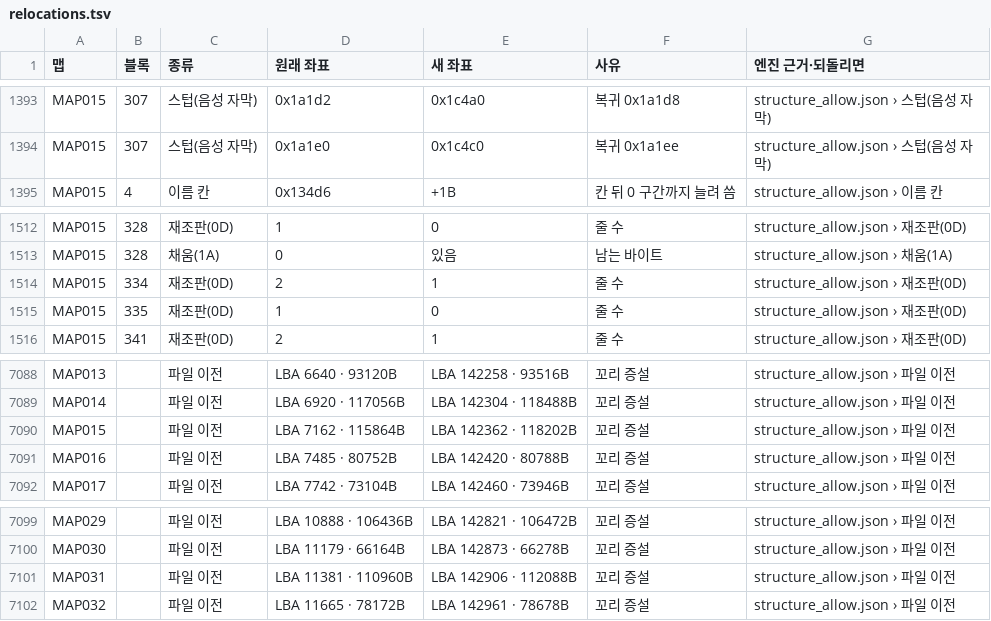
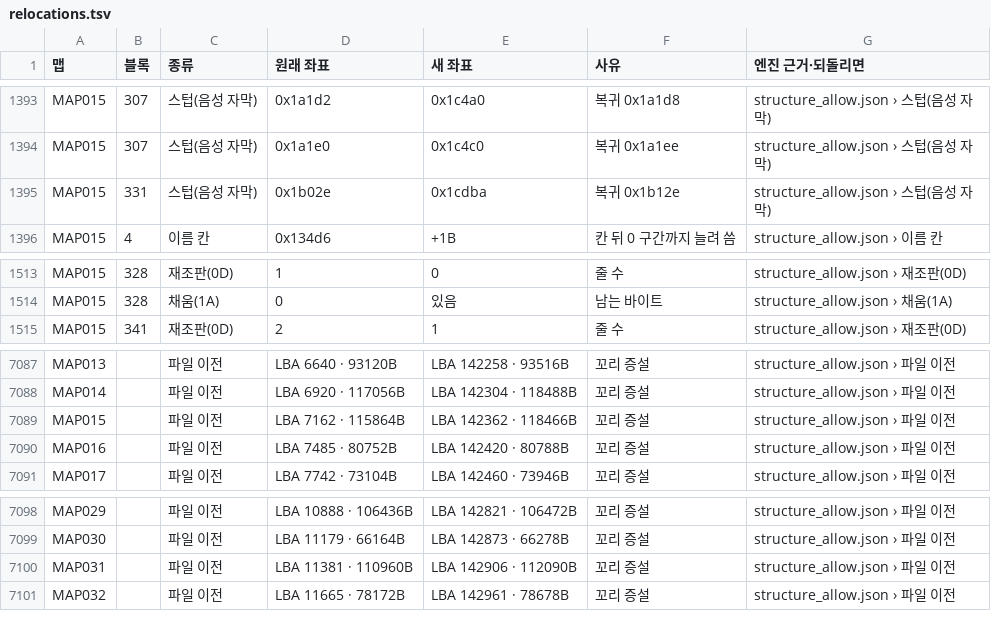
Before and after one commit to byunmaster/ed-patch, a TSV file: games/ss-ed3/relocations.tsv, drawn as a sheet; only a part is shown, gaps mark what is left out.

```diff
--- a/games/ss-ed3/relocations.tsv
+++ b/games/ss-ed3/relocations.tsv
@@ -1394,2 +1394,3 @@ MAP015	307	스텁(음성 자막)	0x1a1d2	0x1c4a0	복귀 0x1a1d8	structure_allow.
 MAP015	307	스텁(음성 자막)	0x1a1e0	0x1c4c0	복귀 0x1a1ee	structure_allow.json › 스텁(음성 자막)
+MAP015	331	스텁(음성 자막)	0x1b02e	0x1cdba	복귀 0x1b12e	structure_allow.json › 스텁(음성 자막)
 MAP015	4	이름 칸	0x134d6	+1B	칸 뒤 0 구간까지 늘려 씀	structure_allow.json › 이름 칸
@@ -1513,4 +1514,2 @@ MAP015	328	재조판(0D)	1	0	줄 수	structure_allow.json › 재조판(0D)
 MAP015	328	채움(1A)	0	있음	남는 바이트	structure_allow.json › 채움(1A)
-MAP015	334	재조판(0D)	2	1	줄 수	structure_allow.json › 재조판(0D)
-MAP015	335	재조판(0D)	1	0	줄 수	structure_allow.json › 재조판(0D)
 MAP015	341	재조판(0D)	2	1	줄 수	structure_allow.json › 재조판(0D)
@@ -7089,3 +7088,3 @@ MAP013		파일 이전	LBA 6640 · 93120B	LBA 142258 · 93516B	꼬리 증설	stru
 MAP014		파일 이전	LBA 6920 · 117056B	LBA 142304 · 118488B	꼬리 증설	structure_allow.json › 파일 이전
-MAP015		파일 이전	LBA 7162 · 115864B	LBA 142362 · 118202B	꼬리 증설	structure_allow.json › 파일 이전
+MAP015		파일 이전	LBA 7162 · 115864B	LBA 142362 · 118466B	꼬리 증설	structure_allow.json › 파일 이전
 MAP016		파일 이전	LBA 7485 · 80752B	LBA 142420 · 80788B	꼬리 증설	structure_allow.json › 파일 이전
@@ -7100,3 +7099,3 @@ MAP029		파일 이전	LBA 10888 · 106436B	LBA 142821 · 106472B	꼬리 증설	s
 MAP030		파일 이전	LBA 11179 · 66164B	LBA 142873 · 66278B	꼬리 증설	structure_allow.json › 파일 이전
-MAP031		파일 이전	LBA 11381 · 110960B	LBA 142906 · 112088B	꼬리 증설	structure_allow.json › 파일 이전
+MAP031		파일 이전	LBA 11381 · 110960B	LBA 142906 · 112090B	꼬리 증설	structure_allow.json › 파일 이전
 MAP032		파일 이전	LBA 11665 · 78172B	LBA 142961 · 78678B	꼬리 증설	structure_allow.json › 파일 이전
```
Also changed, not shown: 8 other files.
